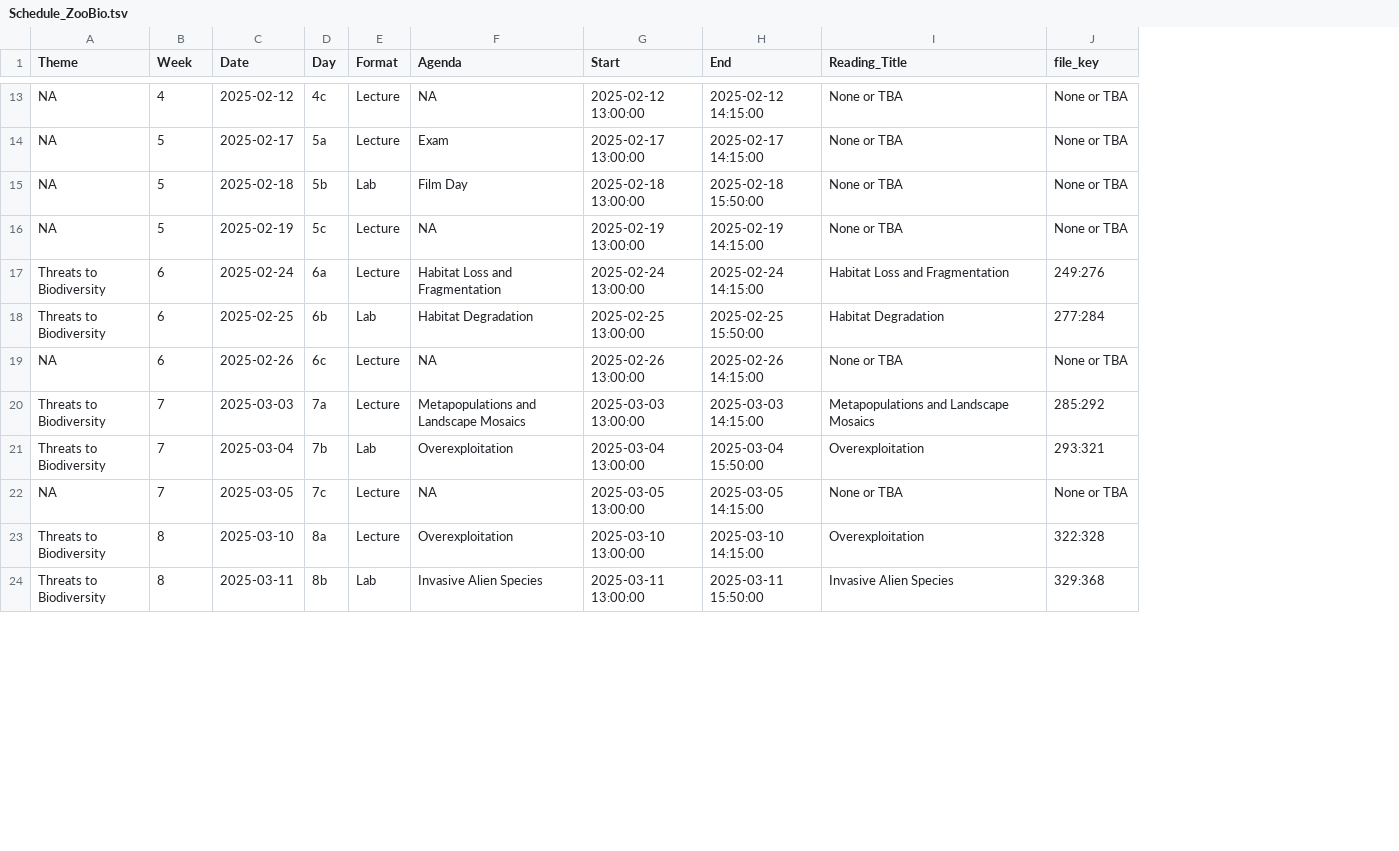
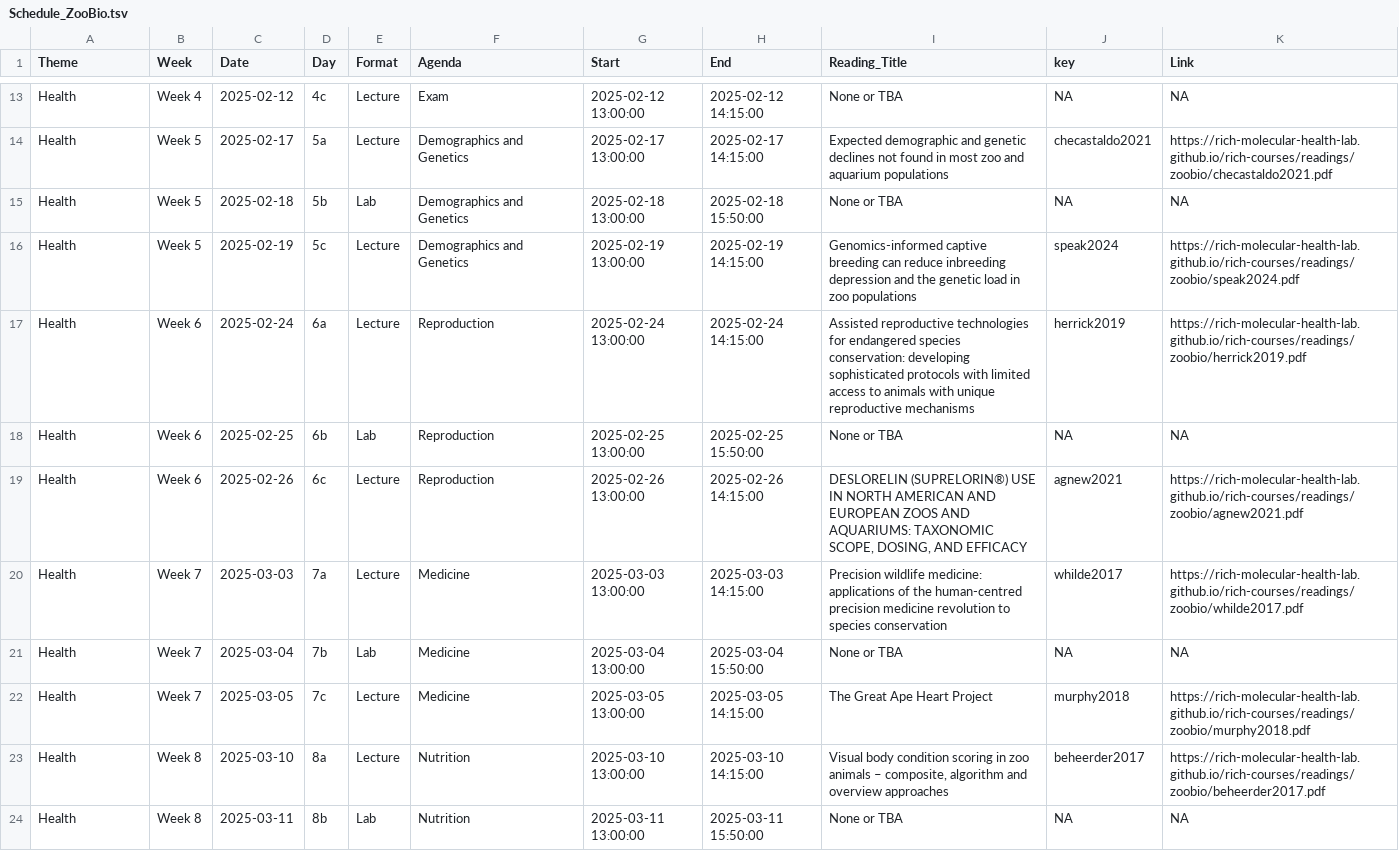
Before and after one commit to Rich-Molecular-Health-Lab/rich-courses, a TSV file: schedules/Schedule_ZooBio.tsv, drawn as a sheet; only a part is shown, gaps mark what is left out; removed rows and columns are numbered as before the commit, all else as after; the diff covers the shown part only; the diff names each change by its address in the sheet, - before the commit and + after, or states it on an @@ line.

```diff
--- a/schedules/Schedule_ZooBio.tsv
+++ b/schedules/Schedule_ZooBio.tsv
-column J (file_key), rows 13-24: None or TBA | None or TBA | None or TBA | None or TBA | 249:276 | 277:284 | None or TBA | 285:292 | 293:321 | None or TBA | 322:328 | 329:368
+column J (key), rows 13-24: NA | checastaldo2021 | NA | speak2024 | herrick2019 | NA | agnew2021 | whilde2017 | NA | murphy2018 | beheerder2017 | NA
+column K (Link), rows 13-24: NA | https://rich-molecular-health-lab.github.io/rich-courses/readings/zoobio/checastaldo2021.pdf | NA | https://rich-molecular-health-lab.github.io/rich-courses/readings/zoobio/speak2024.pdf | https://rich-molecular-health-lab.github.io/rich-courses/readings/zoobio/herrick2019.pdf | NA | https://rich-molecular-health-lab.github.io/rich-courses/readings/zoobio/agnew2021.pdf | https://rich-molecular-health-lab.github.io/rich-courses/readings/zoobio/whilde2017.pdf | NA | https://rich-molecular-health-lab.github.io/rich-courses/readings/zoobio/murphy2018.pdf | https://rich-molecular-health-lab.github.io/rich-courses/readings/zoobio/beheerder2017.pdf | NA
-A13:A16 (Theme): NA
+A13:A16 (Theme): Health
-B13 (Week): 4
+B13 (Week): Week 4
-F13 (Agenda): NA
+F13 (Agenda): Exam
-B14:B16 (Week): 5
+B14:B16 (Week): Week 5
-F14 (Agenda): Exam
+F14 (Agenda): Demographics and Genetics
-I14 (Reading_Title): None or TBA
+I14 (Reading_Title): Expected demographic and genetic declines not found in most zoo and aquarium populations
-F15 (Agenda): Film Day
+F15 (Agenda): Demographics and Genetics
-F16 (Agenda): NA
+F16 (Agenda): Demographics and Genetics
-I16 (Reading_Title): None or TBA
+I16 (Reading_Title): Genomics‐informed captive breeding can reduce inbreeding depression and the genetic load in zoo populations
-A17:A18 (Theme): Threats to Biodiversity
+A17:A18 (Theme): Health
-B17:B19 (Week): 6
+B17:B19 (Week): Week 6
-F17 (Agenda): Habitat Loss and Fragmentation
+F17 (Agenda): Reproduction
-I17 (Reading_Title): Habitat Loss and Fragmentation
+I17 (Reading_Title): Assisted reproductive technologies for endangered species conservation: developing sophisticated protocols with limited access to animals with unique reproductive mechanisms
-F18 (Agenda): Habitat Degradation
+F18 (Agenda): Reproduction
-I18 (Reading_Title): Habitat Degradation
+I18 (Reading_Title): None or TBA
-A19 (Theme): NA
+A19 (Theme): Health
-F19 (Agenda): NA
+F19 (Agenda): Reproduction
-I19 (Reading_Title): None or TBA
+I19 (Reading_Title): DESLORELIN (SUPRELORIN®) USE IN NORTH AMERICAN AND EUROPEAN ZOOS AND AQUARIUMS: TAXONOMIC SCOPE, DOSING, AND EFFICACY
-A20:A21 (Theme): Threats to Biodiversity
+A20:A21 (Theme): Health
-B20:B22 (Week): 7
+B20:B22 (Week): Week 7
-F20 (Agenda): Metapopulations and Landscape Mosaics
+F20 (Agenda): Medicine
-I20 (Reading_Title): Metapopulations and Landscape Mosaics
+I20 (Reading_Title): Precision wildlife medicine: applications of the human-centred precision medicine revolution to species conservation
-F21 (Agenda): Overexploitation
+F21 (Agenda): Medicine
-I21 (Reading_Title): Overexploitation
+I21 (Reading_Title): None or TBA
-A22 (Theme): NA
+A22 (Theme): Health
-F22 (Agenda): NA
+F22 (Agenda): Medicine
-I22 (Reading_Title): None or TBA
+I22 (Reading_Title): The Great Ape Heart Project
-A23:A24 (Theme): Threats to Biodiversity
+A23:A24 (Theme): Health
-B23:B24 (Week): 8
+B23:B24 (Week): Week 8
-F23 (Agenda): Overexploitation
+F23 (Agenda): Nutrition
-I23 (Reading_Title): Overexploitation
+I23 (Reading_Title): Visual body condition scoring in zoo animals – composite, algorithm and overview approaches
-F24 (Agenda): Invasive Alien Species
+F24 (Agenda): Nutrition
-I24 (Reading_Title): Invasive Alien Species
+I24 (Reading_Title): None or TBA
```
Also changed, not shown: 136 edited cells elsewhere in this file, schedules/Schedule_ConBio.tsv, 27 other files.
